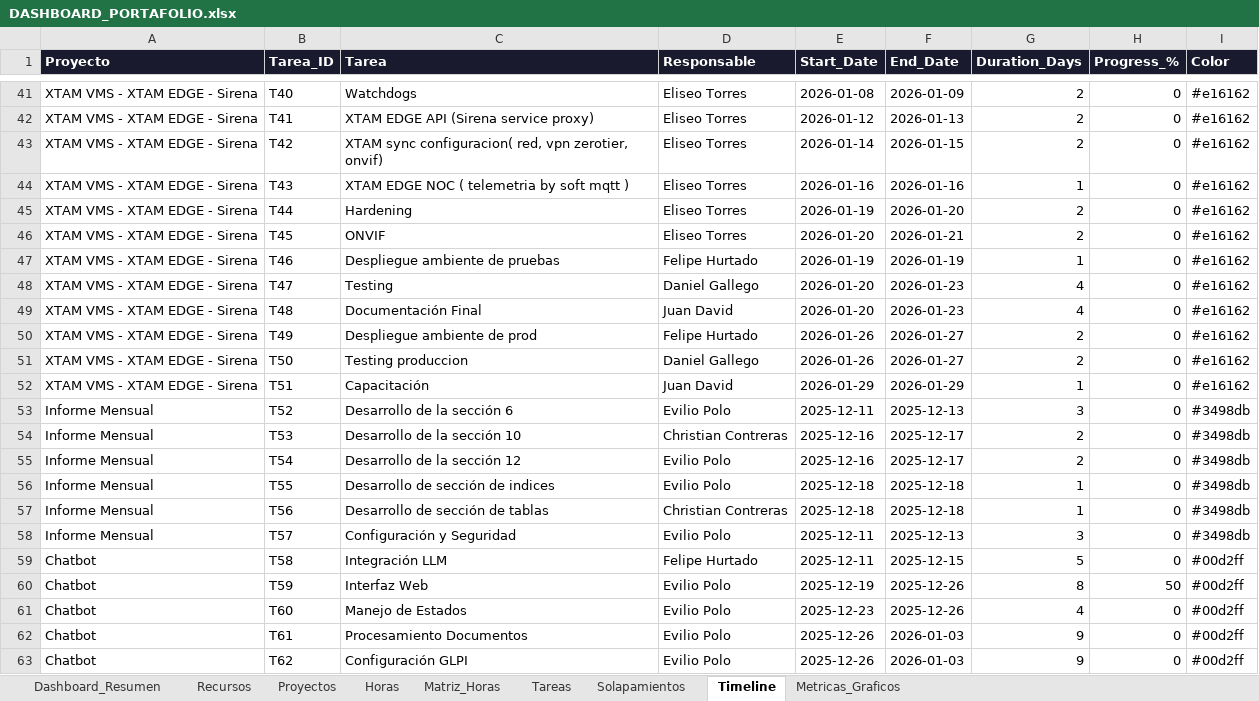
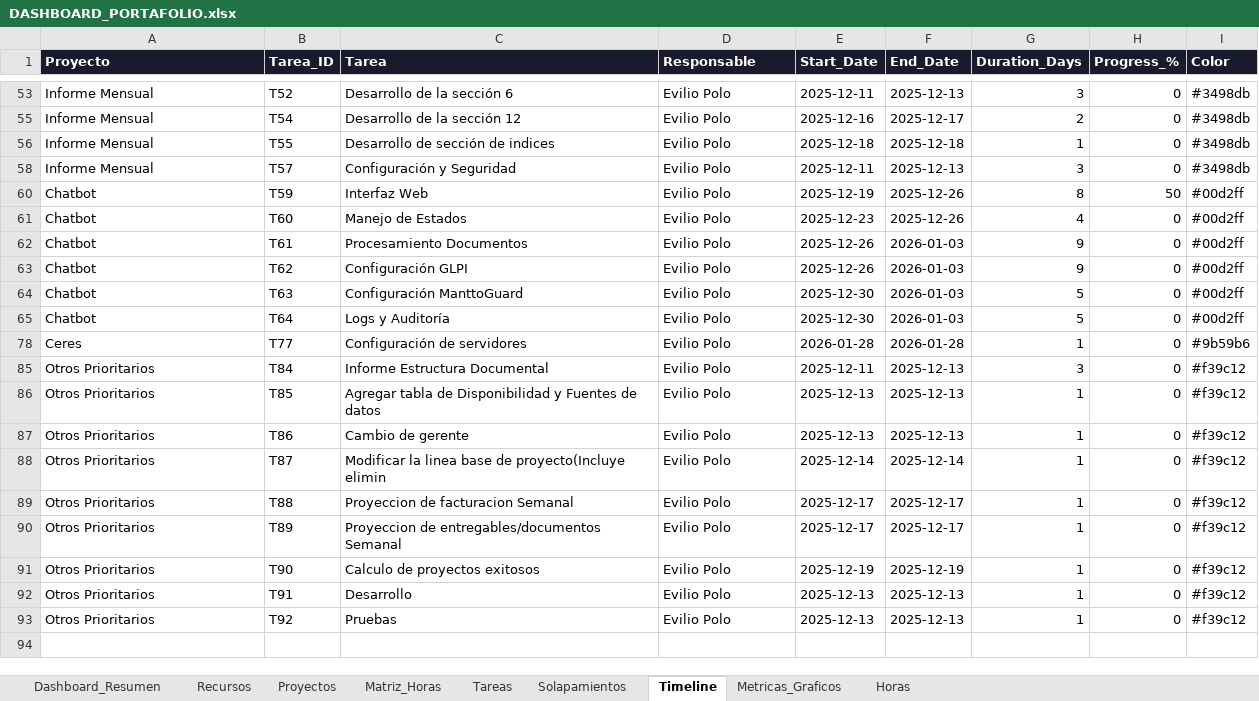
Before and after one commit to eviliopolo/portfolio-dashboard, an Excel workbook: public/data/DASHBOARD_PORTAFOLIO.xlsx, sheet Timeline, drawn as a sheet; only a part is shown, gaps mark what is left out; the shorter side is filled out with more unchanged rows; values as stored, in another font and other column widths than the file's, no borders; the diff covers the shown part only; the diff names each change by its address in the sheet, - before the commit and + after, or states it on an @@ line.

Commit message:
cambiosd e estlos blanco y timeline

```diff
--- a/public/data/DASHBOARD_PORTAFOLIO.xlsx (sheet Timeline)
+++ b/public/data/DASHBOARD_PORTAFOLIO.xlsx (sheet Timeline)
@@ sheet tab order changed: Dashboard_Resumen | Recursos | Proyectos | Matriz_Horas | Tareas | Solapamientos | Timeline | Metricas_Graficos | Horas @@
@@ row 41 hidden: XTAM VMS - XTAM EDGE - Sirena | T40 | Watchdogs | Eliseo Torres | 2026-01-08 | 2026-01-09 | 2 | 0 | #e16162 @@
@@ row 42 hidden: XTAM VMS - XTAM EDGE - Sirena | T41 | XTAM EDGE API (Sirena service proxy) | Eliseo Torres | 2026-01-12 | 2026-01-13 | 2 | 0 | #e16162 @@
@@ row 43 hidden: XTAM VMS - XTAM EDGE - Sirena | T42 | XTAM sync configuracion( red, vpn zerotier, onvif) | Eliseo Torres | 2026-01-14 | 2026-01-15 | 2 | 0 | #e16162 @@
@@ row 44 hidden: XTAM VMS - XTAM EDGE - Sirena | T43 | XTAM EDGE NOC ( telemetria by soft mqtt ) | Eliseo Torres | 2026-01-16 | 2026-01-16 | 1 | 0 | #e16162 @@
@@ row 45 hidden: XTAM VMS - XTAM EDGE - Sirena | T44 | Hardening | Eliseo Torres | 2026-01-19 | 2026-01-20 | 2 | 0 | #e16162 @@
@@ row 46 hidden: XTAM VMS - XTAM EDGE - Sirena | T45 | ONVIF | Eliseo Torres | 2026-01-20 | 2026-01-21 | 2 | 0 | #e16162 @@
@@ row 47 hidden: XTAM VMS - XTAM EDGE - Sirena | T46 | Despliegue ambiente de pruebas | Felipe Hurtado | 2026-01-19 | 2026-01-19 | 1 | 0 | #e16162 @@
@@ row 48 hidden: XTAM VMS - XTAM EDGE - Sirena | T47 | Testing | Daniel Gallego | 2026-01-20 | 2026-01-23 | 4 | 0 | #e16162 @@
@@ row 49 hidden: XTAM VMS - XTAM EDGE - Sirena | T48 | Documentación Final | Juan David | 2026-01-20 | 2026-01-23 | 4 | 0 | #e16162 @@
@@ row 50 hidden: XTAM VMS - XTAM EDGE - Sirena | T49 | Despliegue ambiente de prod | Felipe Hurtado | 2026-01-26 | 2026-01-27 | 2 | 0 | #e16162 @@
@@ row 51 hidden: XTAM VMS - XTAM EDGE - Sirena | T50 | Testing produccion | Daniel Gallego | 2026-01-26 | 2026-01-27 | 2 | 0 | #e16162 @@
@@ row 52 hidden: XTAM VMS - XTAM EDGE - Sirena | T51 | Capacitación | Juan David | 2026-01-29 | 2026-01-29 | 1 | 0 | #e16162 @@
@@ row 54 hidden: Informe Mensual | T53 | Desarrollo de la sección 10 | Christian Contreras | 2025-12-16 | 2025-12-17 | 2 | 0 | #3498db @@
@@ row 57 hidden: Informe Mensual | T56 | Desarrollo de sección de tablas | Christian Contreras | 2025-12-18 | 2025-12-18 | 1 | 0 | #3498db @@
@@ row 59 hidden: Chatbot | T58 | Integración LLM | Felipe Hurtado | 2025-12-11 | 2025-12-15 | 5 | 0 | #00d2ff @@
```
Also changed, not shown: 67 hidden or unhidden rows elsewhere in this sheet, sheet Horas, sheet Matriz_Horas, sheet Solapamientos, sheet Metricas_Graficos, sheet Proyectos, formulas that keep their value, hidden cells, 10 other files.
